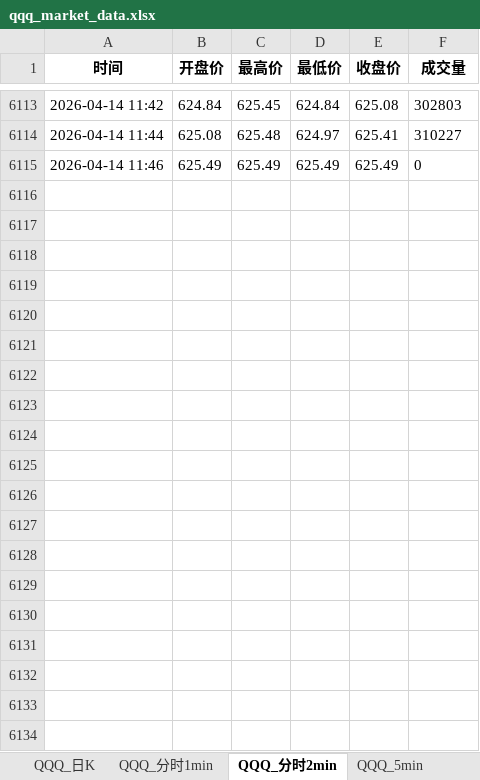
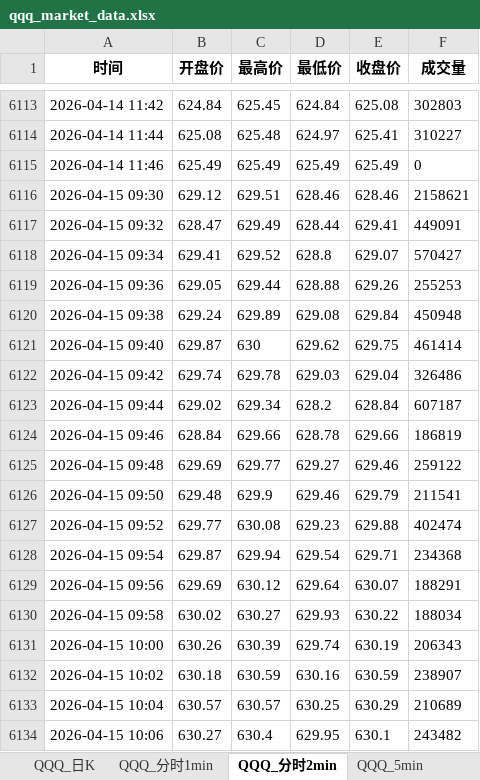
Before and after one commit to wzhihui5990-prog/stock, an Excel workbook: qqq/1-qqq日K/data/qqq_market_data.xlsx, sheet QQQ_分时2min, drawn as a sheet; only a part is shown, gaps mark what is left out; values as stored, in another font and other column widths than the file's, no borders; the diff covers the shown part only; the diff names each change by its address in the sheet, - before the commit and + after, or states it on an @@ line.

```diff
--- a/qqq/1-qqq日K/data/qqq_market_data.xlsx (sheet QQQ_分时2min)
+++ b/qqq/1-qqq日K/data/qqq_market_data.xlsx (sheet QQQ_分时2min)
+row 6116: 2026-04-15 09:30 | 629.12 | 629.51 | 628.46 | 628.46 | 2158621
+row 6117: 2026-04-15 09:32 | 628.47 | 629.49 | 628.44 | 629.41 | 449091
+row 6118: 2026-04-15 09:34 | 629.41 | 629.52 | 628.8 | 629.07 | 570427
+row 6119: 2026-04-15 09:36 | 629.05 | 629.44 | 628.88 | 629.26 | 255253
+row 6120: 2026-04-15 09:38 | 629.24 | 629.89 | 629.08 | 629.84 | 450948
+row 6121: 2026-04-15 09:40 | 629.87 | 630 | 629.62 | 629.75 | 461414
+row 6122: 2026-04-15 09:42 | 629.74 | 629.78 | 629.03 | 629.04 | 326486
+row 6123: 2026-04-15 09:44 | 629.02 | 629.34 | 628.2 | 628.84 | 607187
+row 6124: 2026-04-15 09:46 | 628.84 | 629.66 | 628.78 | 629.66 | 186819
+row 6125: 2026-04-15 09:48 | 629.69 | 629.77 | 629.27 | 629.46 | 259122
+row 6126: 2026-04-15 09:50 | 629.48 | 629.9 | 629.46 | 629.79 | 211541
+row 6127: 2026-04-15 09:52 | 629.77 | 630.08 | 629.23 | 629.88 | 402474
+row 6128: 2026-04-15 09:54 | 629.87 | 629.94 | 629.54 | 629.71 | 234368
+row 6129: 2026-04-15 09:56 | 629.69 | 630.12 | 629.64 | 630.07 | 188291
+row 6130: 2026-04-15 09:58 | 630.02 | 630.27 | 629.93 | 630.22 | 188034
+row 6131: 2026-04-15 10:00 | 630.26 | 630.39 | 629.74 | 630.19 | 206343
+row 6132: 2026-04-15 10:02 | 630.18 | 630.59 | 630.16 | 630.59 | 238907
+row 6133: 2026-04-15 10:04 | 630.57 | 630.57 | 630.25 | 630.29 | 210689
+row 6134: 2026-04-15 10:06 | 630.27 | 630.4 | 629.95 | 630.1 | 243482
```
Also changed, not shown: 176 added rows elsewhere in this sheet, sheet QQQ_分时1min, sheet QQQ_5min, sheet QQQ_日K, qqq/2-qqq末日期权日K-上下3股价的期权合同-前一天末日期权的收盘价/data/qqq_0dte_options_offset3.xlsx, qqq/3-qqq末日期权日K-上下4股价的期权合同-前一天末日期权的收盘价/data/QQQ_0DTE_4.xlsx, 11 other files.
